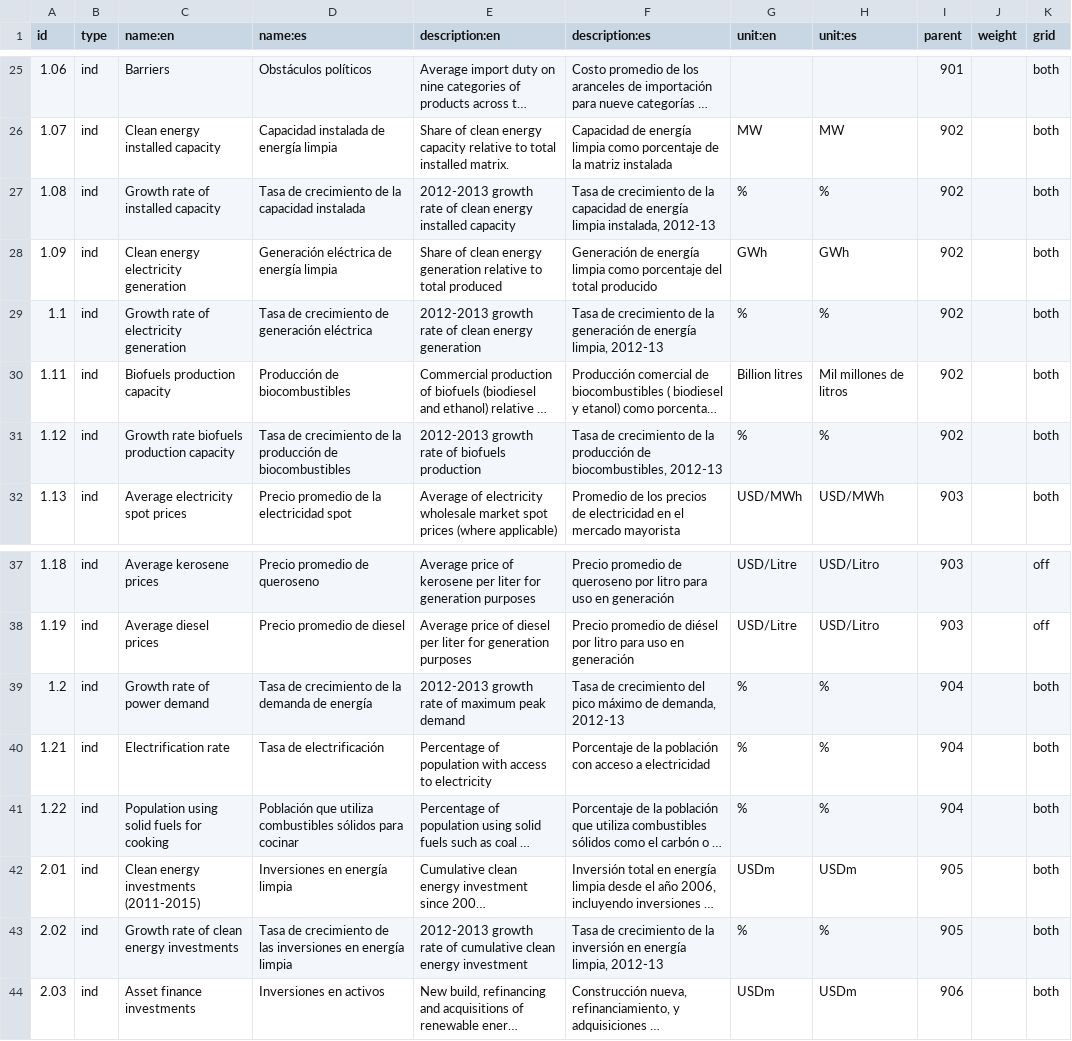
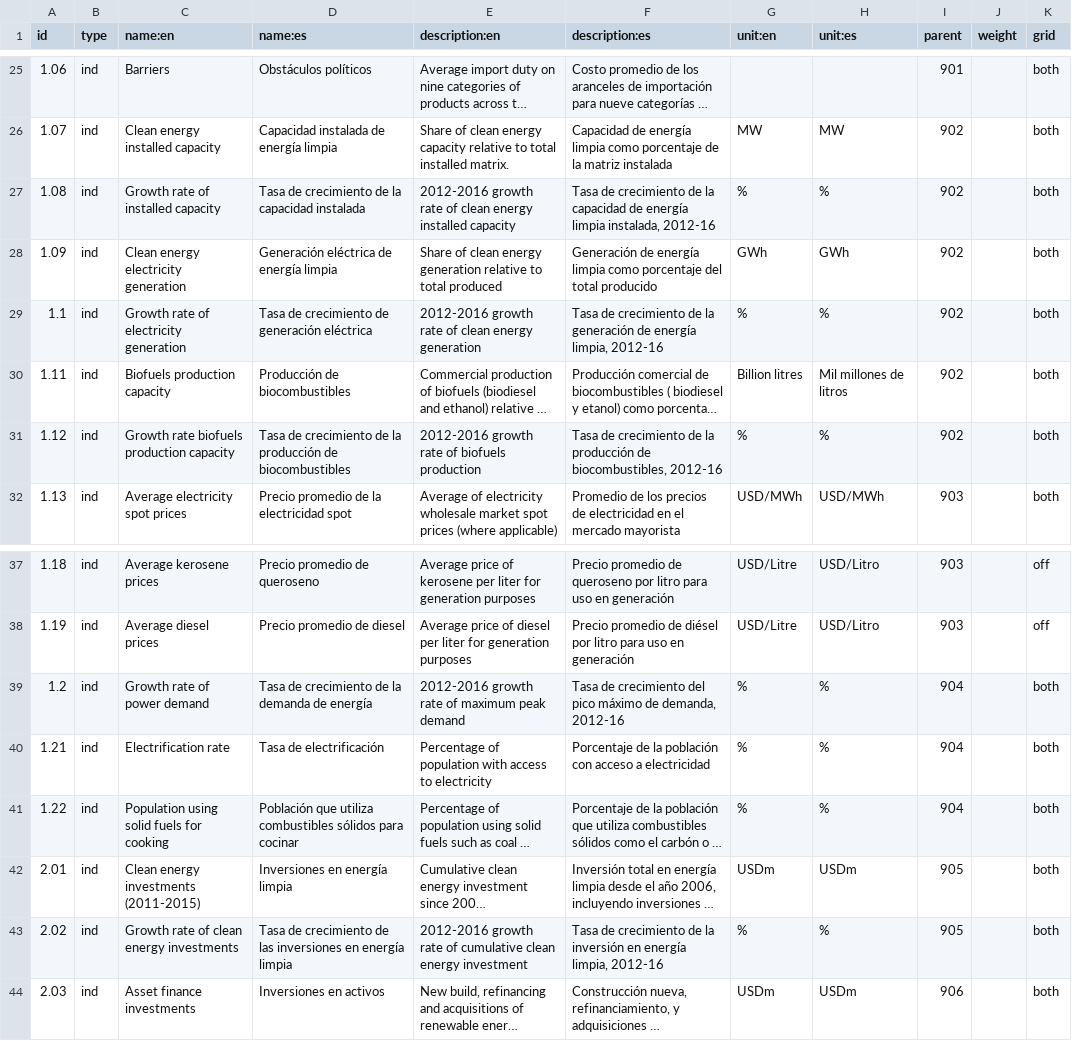
Before and after one commit to developmentseed/climatescope-data, a CSV file: source/meta/index.csv, drawn as a sheet; only a part is shown, gaps mark what is left out; long unchanged cells end in …; the diff names each change by its address in the sheet, - before the commit and + after, or states it on an @@ line.

Commit message:
Update growth rate labels

```diff
--- a/source/meta/index.csv
+++ b/source/meta/index.csv
-E27 (description:en): 2012-2013 growth rate…
+E27 (description:en): 2012-2016 growth rate…
-F27 (description:es): …limpia instalada, 2012-13
+F27 (description:es): …limpia instalada, 2012-16
-E29 (description:en): 2012-2013 growth rate…
+E29 (description:en): 2012-2016 growth rate…
-F29 (description:es): …energía limpia, 2012-13
+F29 (description:es): …energía limpia, 2012-16
-E31 (description:en): 2012-2013 growth rate of biofuels production
+E31 (description:en): 2012-2016 growth rate of biofuels production
-F31 (description:es): …de biocombustibles, 2012-13
+F31 (description:es): …de biocombustibles, 2012-16
-E39 (description:en): 2012-2013 growth rate of maximum peak demand
+E39 (description:en): 2012-2016 growth rate of maximum peak demand
-F39 (description:es): …de demanda, 2012-13
+F39 (description:es): …de demanda, 2012-16
-E43 (description:en): 2012-2013 growth rate…
+E43 (description:en): 2012-2016 growth rate…
-F43 (description:es): …energía limpia, 2012-13
+F43 (description:es): …energía limpia, 2012-16
```
